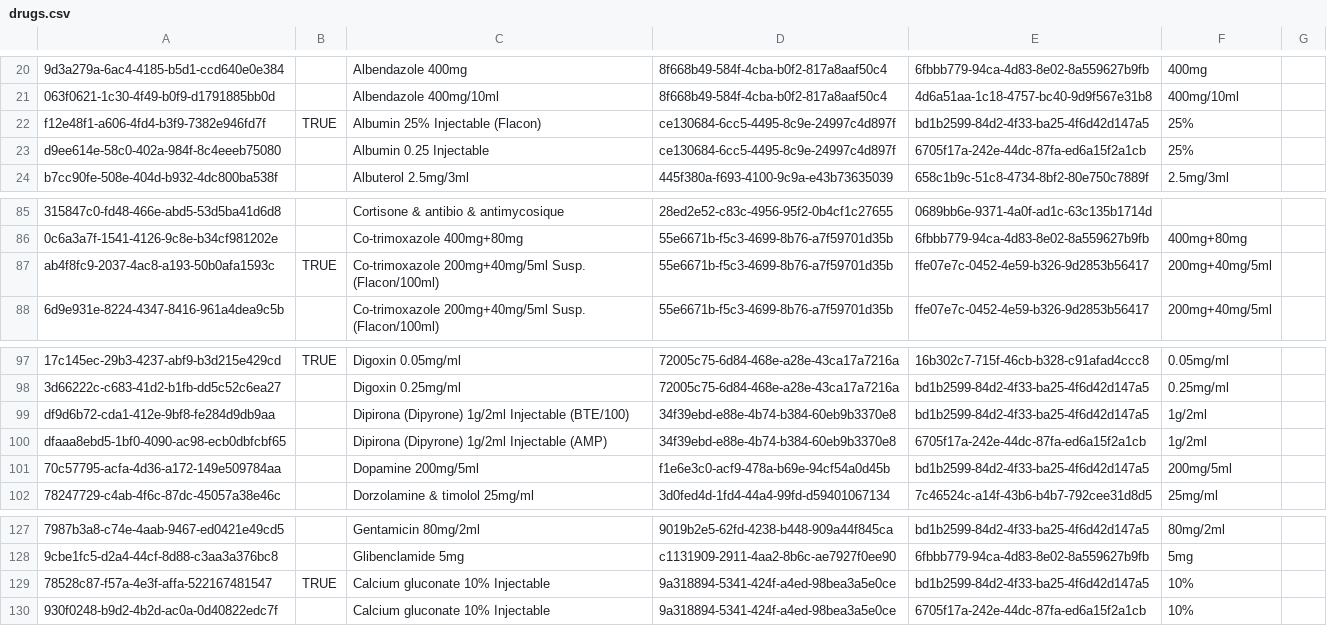
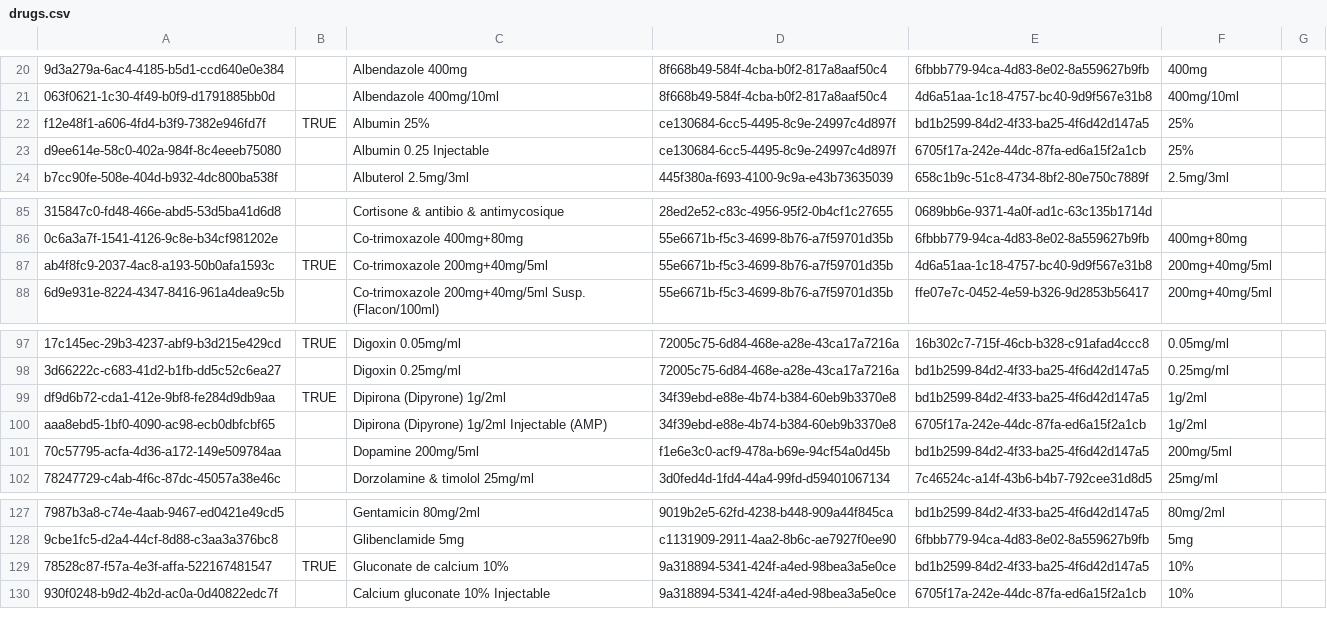
Before and after one commit to CRUDEM/ozone-hsc, a CSV file: configs/openmrs/initializer_config/drugs/drugs.csv, drawn as a sheet; only a part is shown, gaps mark what is left out; the diff names each change by its address in the sheet, - before the commit and + after, or states it on an @@ line.

```diff
--- a/configs/openmrs/initializer_config/drugs/drugs.csv
+++ b/configs/openmrs/initializer_config/drugs/drugs.csv
-C22: Albumin 25% Injectable (Flacon)
+C22: Albumin 25%
-C87: Co-trimoxazole 200mg+40mg/5ml Susp. (Flacon/100ml)
+C87: Co-trimoxazole 200mg+40mg/5ml
-E87: ffe07e7c-0452-4e59-b326-9d2853b56417
+E87: 4d6a51aa-1c18-4757-bc40-9d9f567e31b8
-B99: (empty)
+B99: TRUE
-C99: Dipirona (Dipyrone) 1g/2ml Injectable (BTE/100)
+C99: Dipirona (Dipyrone) 1g/2ml
-A100: dfaaa8ebd5-1bf0-4090-ac98-ecb0dbfcbf65
+A100: aaa8ebd5-1bf0-4090-ac98-ecb0dbfcbf65
-C129: Calcium gluconate 10% Injectable
+C129: Gluconate de calcium 10%
```
Also changed, not shown: configs/odoo/initializer_config/product_variant/drugs.csv.
